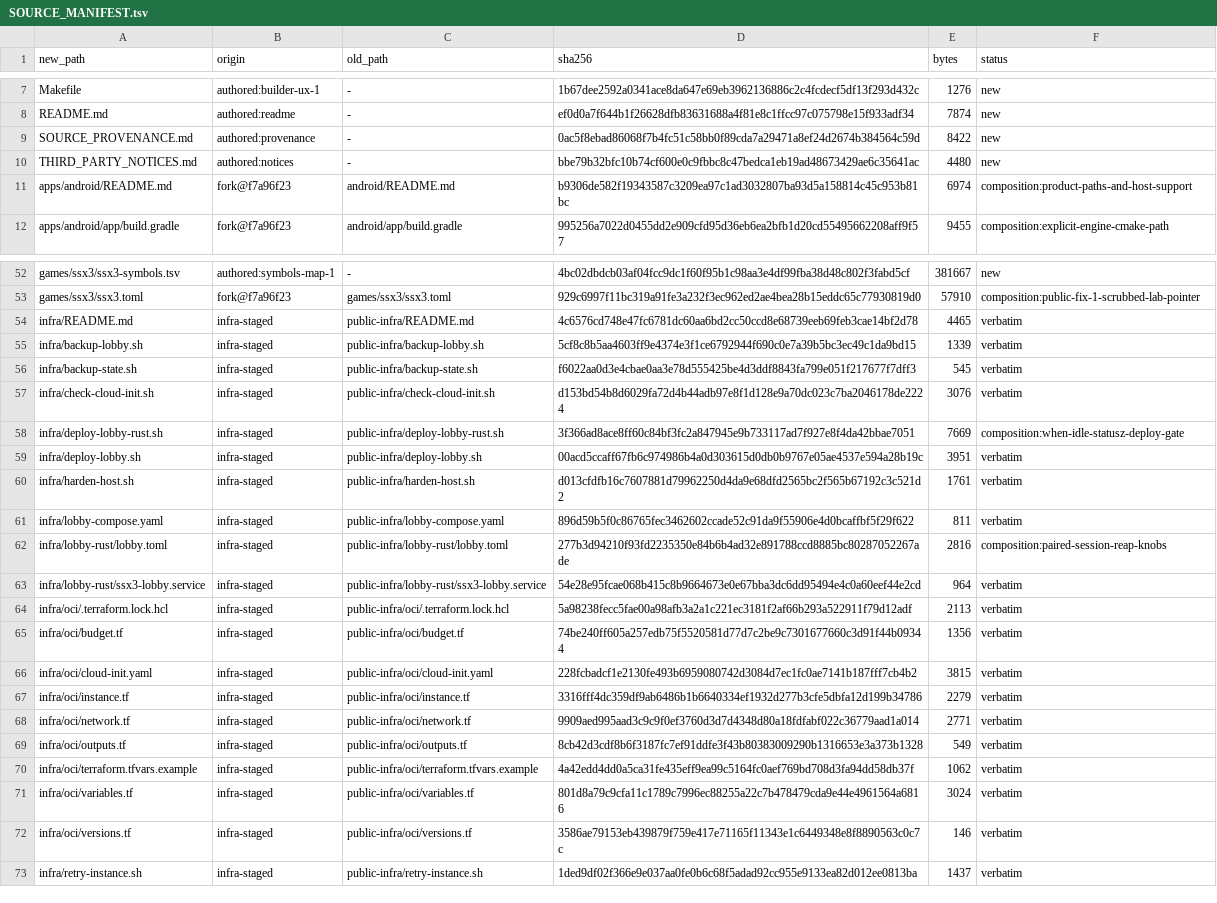
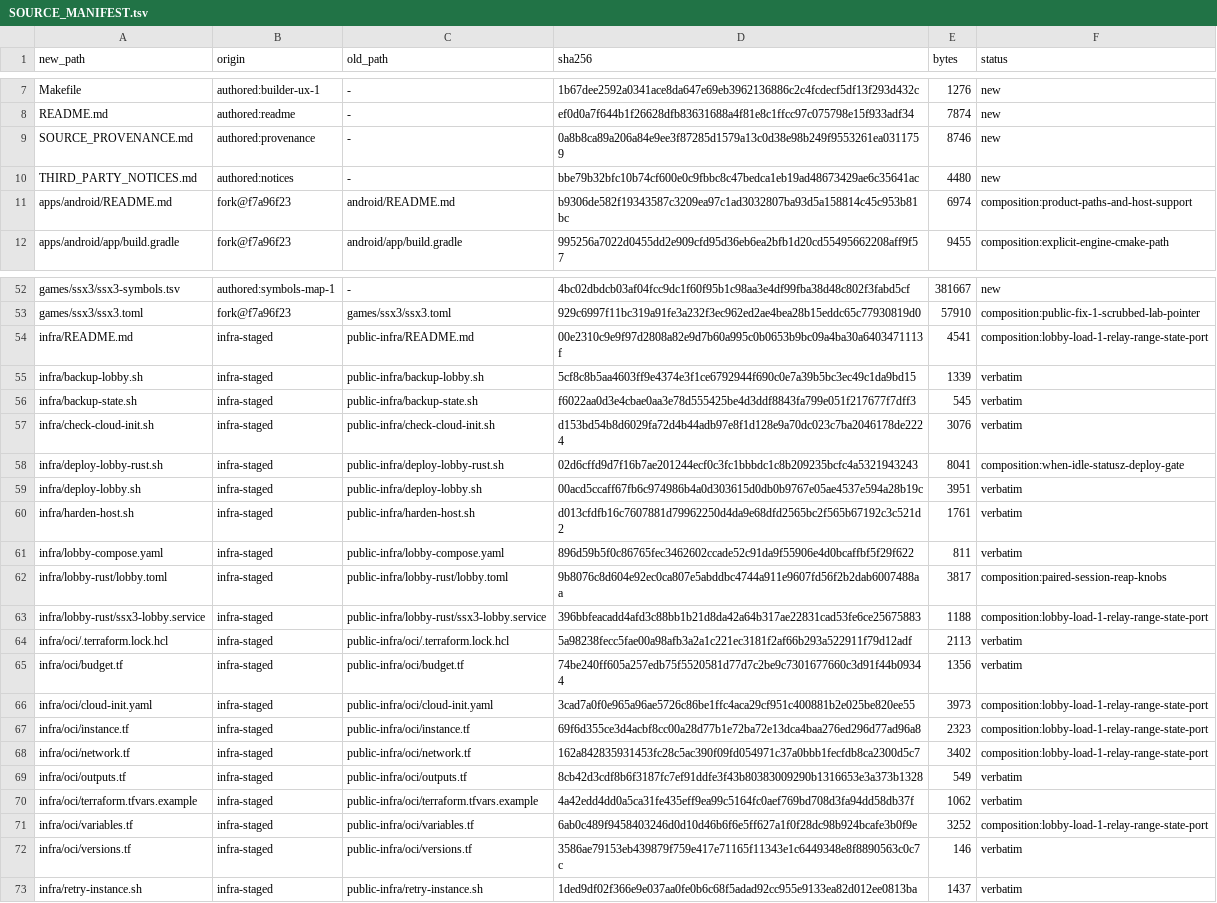
Before and after one commit to brad-richardson/ssx3-120, a TSV file: SOURCE_MANIFEST.tsv, drawn as a sheet; only a part is shown, gaps mark what is left out.

Commit message:
[lobby-deploy-2] Widen relay range and fix STATE port with legacy listener
Apply 125779715d81f06bb07034c4cb5191cc822518f0 onto origin/main dfe41c439dda7cead88e875b13e650841f9f4f6f. All 16 changed file blobs match the approved fix.

Orchestrated-By: Codex (gpt-6.1-sol)

```diff
--- a/SOURCE_MANIFEST.tsv
+++ b/SOURCE_MANIFEST.tsv
@@ -8,3 +8,3 @@ Makefile	authored:builder-ux-1	-	1b67dee2592a0341ace8da647e69eb3962136886c2c4fcd
 README.md	authored:readme	-	ef0d0a7f644b1f26628dfb83631688a4f81e8c1ffcc97c075798e15f933adf34	7874	new
-SOURCE_PROVENANCE.md	authored:provenance	-	0ac5f8ebad86068f7b4fc51c58bb0f89cda7a29471a8ef24d2674b384564c59d	8422	new
+SOURCE_PROVENANCE.md	authored:provenance	-	0a8b8ca89a206a84e9ee3f87285d1579a13c0d38e98b249f9553261ea0311759	8746	new
 THIRD_PARTY_NOTICES.md	authored:notices	-	bbe79b32bfc10b74cf600e0c9fbbc8c47bedca1eb19ad48673429ae6c35641ac	4480	new
@@ -53,3 +53,3 @@ games/ssx3/ssx3-symbols.tsv	authored:symbols-map-1	-	4bc02dbdcb03af04fcc9dc1f60f
 games/ssx3/ssx3.toml	fork@f7a96f23	games/ssx3/ssx3.toml	929c6997f11bc319a91fe3a232f3ec962ed2ae4bea28b15eddc65c77930819d0	57910	composition:public-fix-1-scrubbed-lab-pointer
-infra/README.md	infra-staged	public-infra/README.md	4c6576cd748e47fc6781dc60aa6bd2cc50ccd8e68739eeb69feb3cae14bf2d78	4465	verbatim
+infra/README.md	infra-staged	public-infra/README.md	00e2310c9e9f97d2808a82e9d7b60a995c0b0653b9bc09a4ba30a6403471113f	4541	composition:lobby-load-1-relay-range-state-port
 infra/backup-lobby.sh	infra-staged	public-infra/backup-lobby.sh	5cf8c8b5aa4603ff9e4374e3f1ce6792944f690c0e7a39b5bc3ec49c1da9bd15	1339	verbatim
@@ -57,3 +57,3 @@ infra/backup-state.sh	infra-staged	public-infra/backup-state.sh	f6022aa0d3e4cbae
 infra/check-cloud-init.sh	infra-staged	public-infra/check-cloud-init.sh	d153bd54b8d6029fa72d4b44adb97e8f1d128e9a70dc023c7ba2046178de2224	3076	verbatim
-infra/deploy-lobby-rust.sh	infra-staged	public-infra/deploy-lobby-rust.sh	3f366ad8ace8ff60c84bf3fc2a847945e9b733117ad7f927e8f4da42bbae7051	7669	composition:when-idle-statusz-deploy-gate
+infra/deploy-lobby-rust.sh	infra-staged	public-infra/deploy-lobby-rust.sh	02d6cffd9d7f16b7ae201244ecf0c3fc1bbbdc1c8b209235bcfc4a5321943243	8041	composition:when-idle-statusz-deploy-gate
 infra/deploy-lobby.sh	infra-staged	public-infra/deploy-lobby.sh	00acd5ccaff67fb6c974986b4a0d303615d0db0b9767e05ae4537e594a28b19c	3951	verbatim
@@ -61,12 +61,12 @@ infra/harden-host.sh	infra-staged	public-infra/harden-host.sh	d013cfdfb16c760788
 infra/lobby-compose.yaml	infra-staged	public-infra/lobby-compose.yaml	896d59b5f0c86765fec3462602ccade52c91da9f55906e4d0bcaffbf5f29f622	811	verbatim
-infra/lobby-rust/lobby.toml	infra-staged	public-infra/lobby-rust/lobby.toml	277b3d94210f93fd2235350e84b6b4ad32e891788ccd8885bc80287052267ade	2816	composition:paired-session-reap-knobs
-infra/lobby-rust/ssx3-lobby.service	infra-staged	public-infra/lobby-rust/ssx3-lobby.service	54e28e95fcae068b415c8b9664673e0e67bba3dc6dd95494e4c0a60eef44e2cd	964	verbatim
+infra/lobby-rust/lobby.toml	infra-staged	public-infra/lobby-rust/lobby.toml	9b8076c8d604e92ec0ca807e5abddbc4744a911e9607fd56f2b2dab6007488aa	3817	composition:paired-session-reap-knobs
+infra/lobby-rust/ssx3-lobby.service	infra-staged	public-infra/lobby-rust/ssx3-lobby.service	396bbfeacadd4afd3c88bb1b21d8da42a64b317ae22831cad53fe6ce25675883	1188	composition:lobby-load-1-relay-range-state-port
 infra/oci/.terraform.lock.hcl	infra-staged	public-infra/oci/.terraform.lock.hcl	5a98238fecc5fae00a98afb3a2a1c221ec3181f2af66b293a522911f79d12adf	2113	verbatim
 infra/oci/budget.tf	infra-staged	public-infra/oci/budget.tf	74be240ff605a257edb75f5520581d77d7c2be9c7301677660c3d91f44b09344	1356	verbatim
-infra/oci/cloud-init.yaml	infra-staged	public-infra/oci/cloud-init.yaml	228fcbadcf1e2130fe493b6959080742d3084d7ec1fc0ae7141b187fff7cb4b2	3815	verbatim
-infra/oci/instance.tf	infra-staged	public-infra/oci/instance.tf	3316fff4dc359df9ab6486b1b6640334ef1932d277b3cfe5dbfa12d199b34786	2279	verbatim
-infra/oci/network.tf	infra-staged	public-infra/oci/network.tf	9909aed995aad3c9c9f0ef3760d3d7d4348d80a18fdfabf022c36779aad1a014	2771	verbatim
+infra/oci/cloud-init.yaml	infra-staged	public-infra/oci/cloud-init.yaml	3cad7a0f0e965a96ae5726c86be1ffc4aca29cf951c400881b2e025be820ee55	3973	composition:lobby-load-1-relay-range-state-port
+infra/oci/instance.tf	infra-staged	public-infra/oci/instance.tf	69f6d355ce3d4acbf8cc00a28d77b1e72ba72e13dca4baa276ed296d77ad96a8	2323	composition:lobby-load-1-relay-range-state-port
+infra/oci/network.tf	infra-staged	public-infra/oci/network.tf	162a842835931453fc28c5ac390f09fd054971c37a0bbb1fecfdb8ca2300d5c7	3402	composition:lobby-load-1-relay-range-state-port
 infra/oci/outputs.tf	infra-staged	public-infra/oci/outputs.tf	8cb42d3cdf8b6f3187fc7ef91ddfe3f43b80383009290b1316653e3a373b1328	549	verbatim
 infra/oci/terraform.tfvars.example	infra-staged	public-infra/oci/terraform.tfvars.example	4a42edd4dd0a5ca31fe435eff9ea99c5164fc0aef769bd708d3fa94dd58db37f	1062	verbatim
-infra/oci/variables.tf	infra-staged	public-infra/oci/variables.tf	801d8a79c9cfa11c1789c7996ec88255a22c7b478479cda9e44e4961564a6816	3024	verbatim
+infra/oci/variables.tf	infra-staged	public-infra/oci/variables.tf	6ab0c489f9458403246d0d10d46b6f6e5ff627a1f0f28dc98b924bcafe3b0f9e	3252	composition:lobby-load-1-relay-range-state-port
 infra/oci/versions.tf	infra-staged	public-infra/oci/versions.tf	3586ae79153eb439879f759e417e71165f11343e1c6449348e8f8890563c0c7c	146	verbatim
```
Also changed, not shown: 15 other files.
